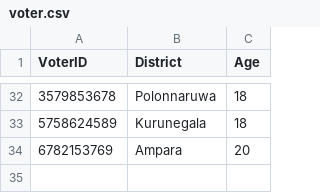
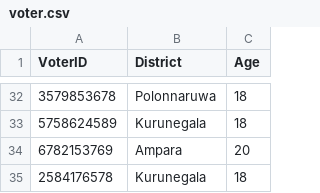
Before and after one commit to methasha20250805/VoterManagementSystem, a CSV file: voter.csv, drawn as a sheet; only a part is shown, gaps mark what is left out.

Commit message:
adding voters

```diff
--- a/voter.csv
+++ b/voter.csv
@@ -34 +34,2 @@ VoterID,District,Age
 6782153769,Ampara,20
+2584176578,Kurunegala,18
```
